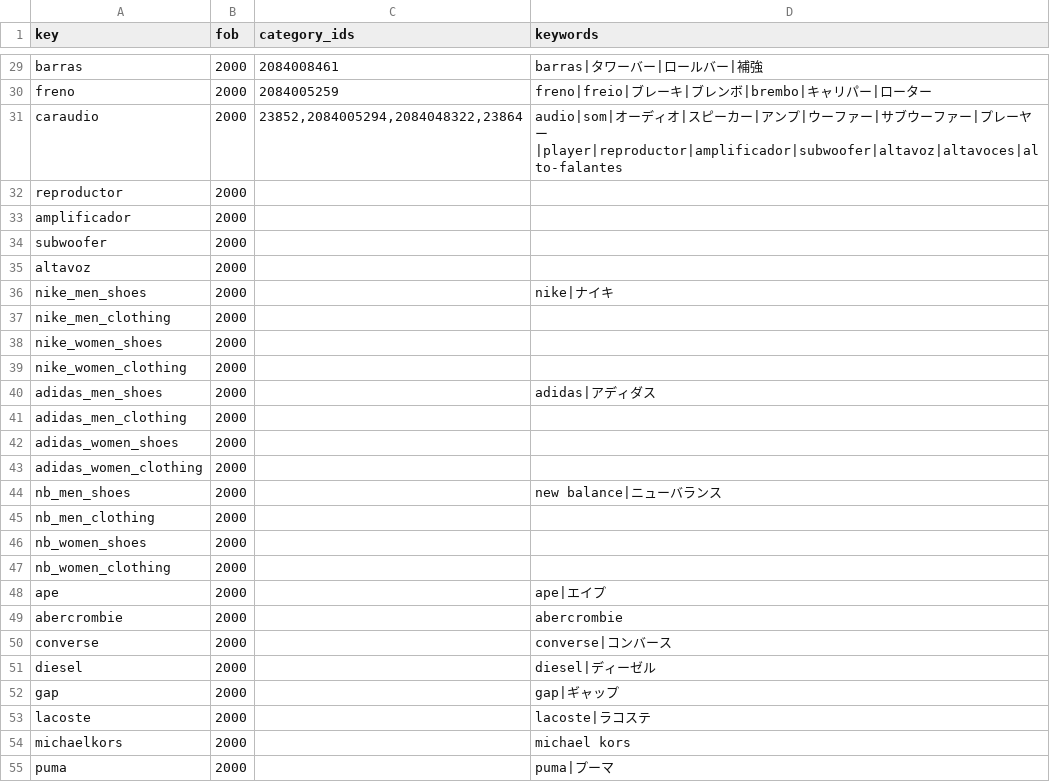
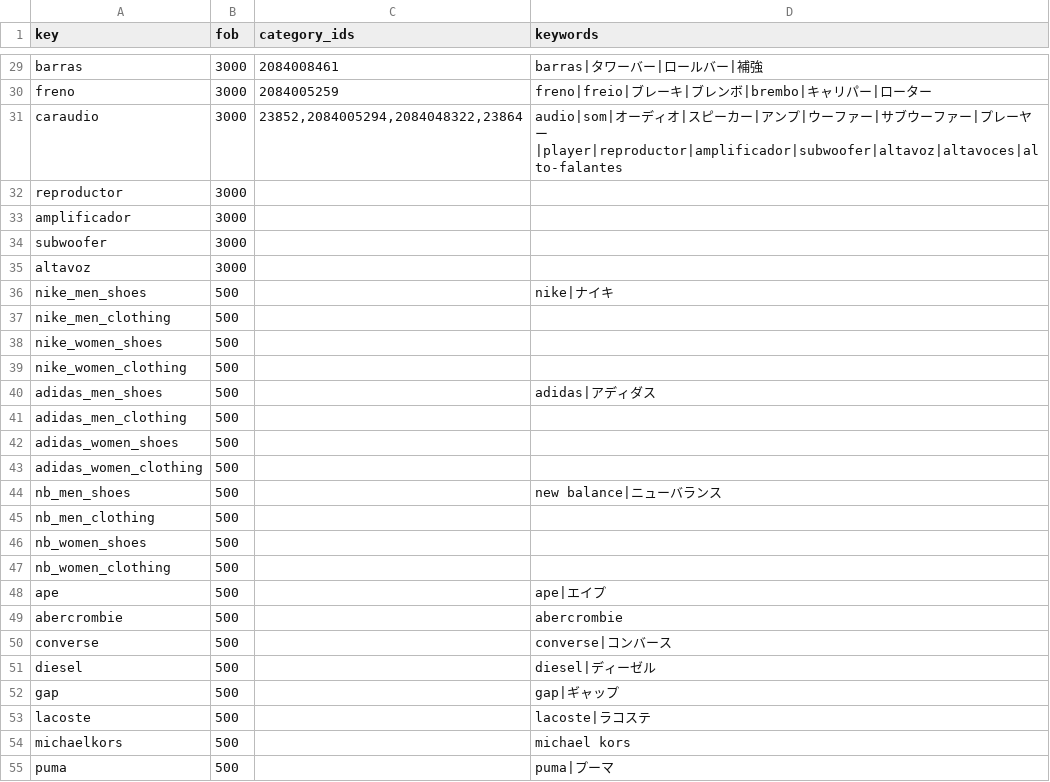
Before and after one commit to yutajapon16/JOGALIBRE, a CSV file: data/fob-costs.csv, drawn as a sheet; only a part is shown, gaps mark what is left out; the diff covers the shown part only; the diff names each change by its address in the sheet, - before the commit and + after, or states it on an @@ line.

```diff
--- a/data/fob-costs.csv
+++ b/data/fob-costs.csv
-B29:B35 (fob): 2000
+B29:B35 (fob): 3000
-B36:B55 (fob): 2000
+B36:B55 (fob): 500
```
Also changed, not shown: 63 edited cells elsewhere in this file, 5 other files.
